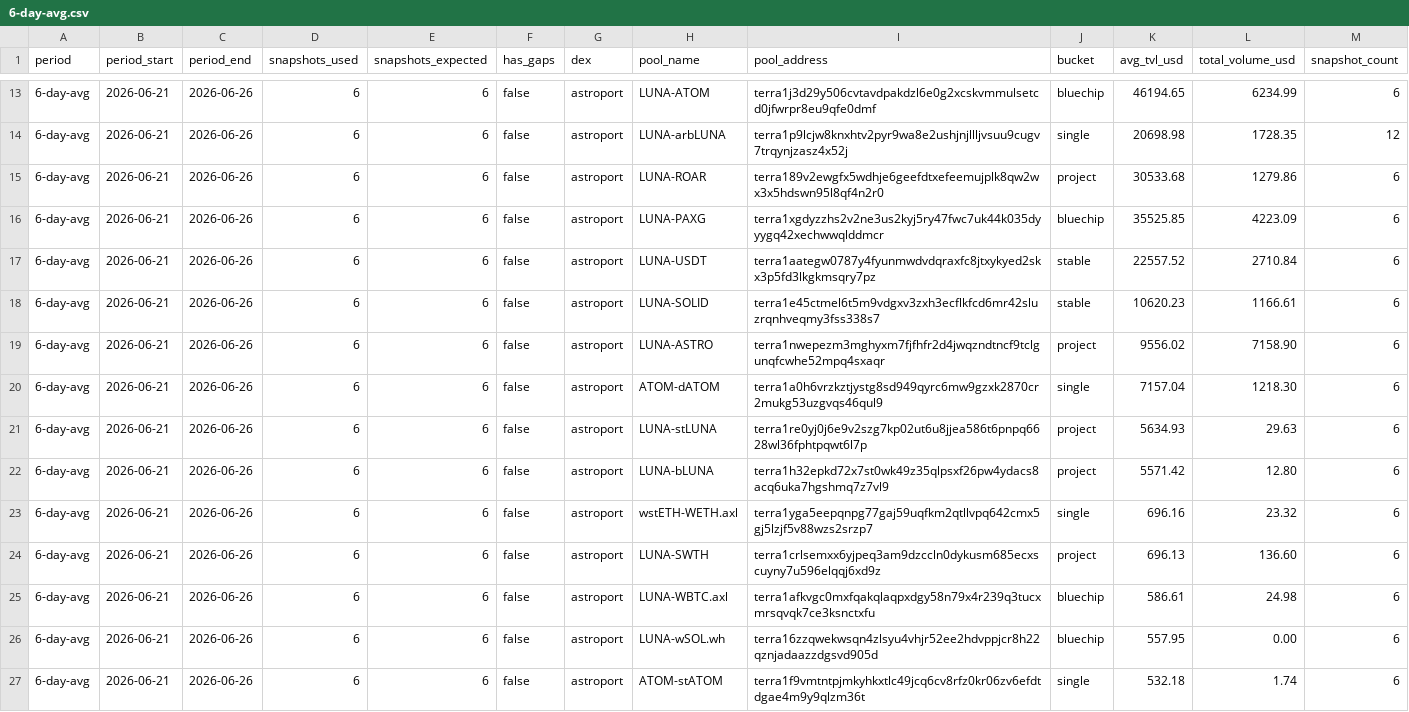
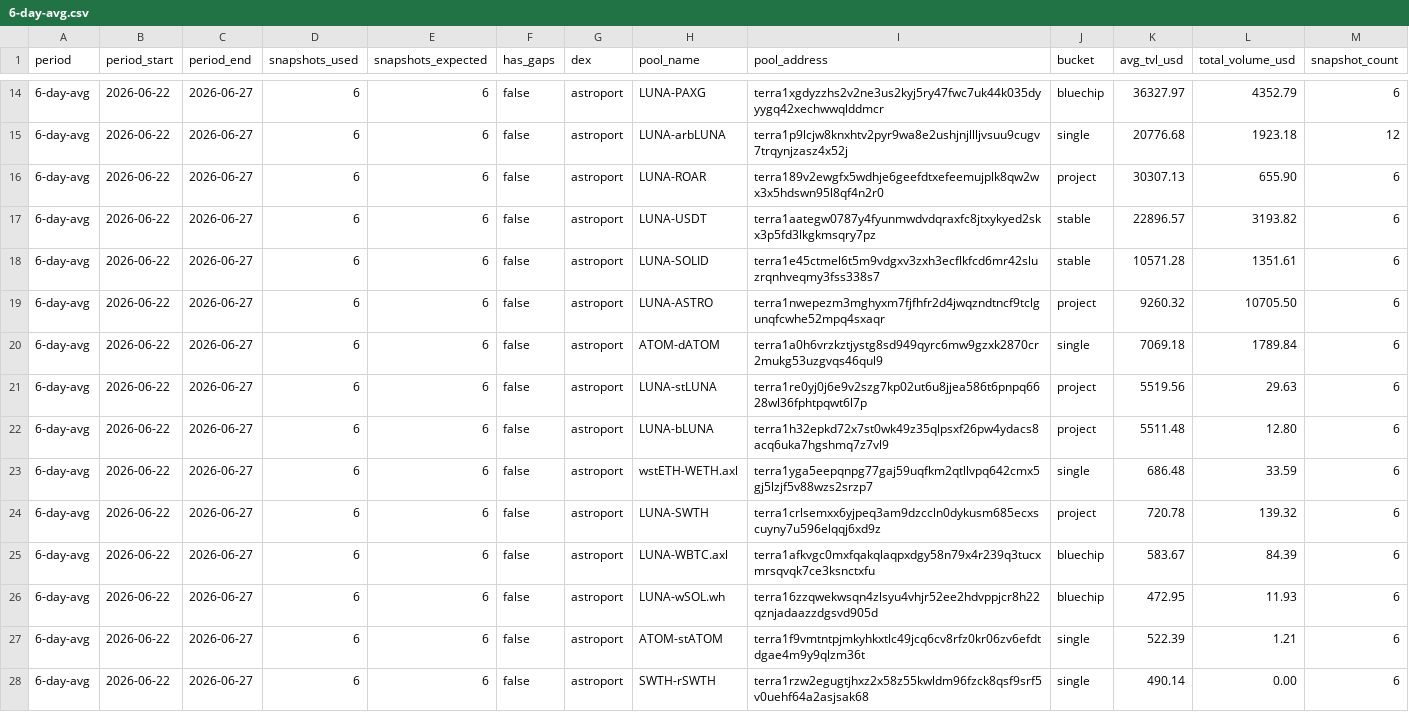
Before and after one commit to defipatriot/astroport-pool-data_2026, a CSV file: 6-day-avg.csv, drawn as a sheet; only a part is shown, gaps mark what is left out; the diff covers the shown part only.

Commit message:
📊 Astroport 6-day rolling avg

```diff
--- a/6-day-avg.csv
+++ b/6-day-avg.csv
@@ -13,15 +14,15 @@ period,period_start,period_end,snapshots_used,snapshots_expected,has_gaps,dex,po
-6-day-avg,2026-06-21,2026-06-26,6,6,false,astroport,LUNA-ATOM,terra1j3d29y506cvtavdpakdzl6e0g2xcskvmmulsetcd0jfwrpr8eu9qfe0dmf,bluechip,46194.65,6234.99,6
-6-day-avg,2026-06-21,2026-06-26,6,6,false,astroport,LUNA-arbLUNA,terra1p9lcjw8knxhtv2pyr9wa8e2ushjnjllljvsuu9cugv7trqynjzasz4x52j,single,20698.98,1728.35,12
-6-day-avg,2026-06-21,2026-06-26,6,6,false,astroport,LUNA-ROAR,terra189v2ewgfx5wdhje6geefdtxefeemujplk8qw2wx3x5hdswn95l8qf4n2r0,project,30533.68,1279.86,6
-6-day-avg,2026-06-21,2026-06-26,6,6,false,astroport,LUNA-PAXG,terra1xgdyzzhs2v2ne3us2kyj5ry47fwc7uk44k035dyyygq42xechwwqlddmcr,bluechip,35525.85,4223.09,6
-6-day-avg,2026-06-21,2026-06-26,6,6,false,astroport,LUNA-USDT,terra1aategw0787y4fyunmwdvdqraxfc8jtxykyed2skx3p5fd3lkgkmsqry7pz,stable,22557.52,2710.84,6
-6-day-avg,2026-06-21,2026-06-26,6,6,false,astroport,LUNA-SOLID,terra1e45ctmel6t5m9vdgxv3zxh3ecflkfcd6mr42sluzrqnhveqmy3fss338s7,stable,10620.23,1166.61,6
-6-day-avg,2026-06-21,2026-06-26,6,6,false,astroport,LUNA-ASTRO,terra1nwepezm3mghyxm7fjfhfr2d4jwqzndtncf9tclgunqfcwhe52mpq4sxaqr,project,9556.02,7158.90,6
-6-day-avg,2026-06-21,2026-06-26,6,6,false,astroport,ATOM-dATOM,terra1a0h6vrzkztjystg8sd949qyrc6mw9gzxk2870cr2mukg53uzgvqs46qul9,single,7157.04,1218.30,6
-6-day-avg,2026-06-21,2026-06-26,6,6,false,astroport,LUNA-stLUNA,terra1re0yj0j6e9v2szg7kp02ut6u8jjea586t6pnpq6628wl36fphtpqwt6l7p,project,5634.93,29.63,6
-6-day-avg,2026-06-21,2026-06-26,6,6,false,astroport,LUNA-bLUNA,terra1h32epkd72x7st0wk49z35qlpsxf26pw4ydacs8acq6uka7hgshmq7z7vl9,project,5571.42,12.80,6
-6-day-avg,2026-06-21,2026-06-26,6,6,false,astroport,wstETH-WETH.axl,terra1yga5eepqnpg77gaj59uqfkm2qtllvpq642cmx5gj5lzjf5v88wzs2srzp7,single,696.16,23.32,6
-6-day-avg,2026-06-21,2026-06-26,6,6,false,astroport,LUNA-SWTH,terra1crlsemxx6yjpeq3am9dzccln0dykusm685ecxscuyny7u596elqqj6xd9z,project,696.13,136.60,6
-6-day-avg,2026-06-21,2026-06-26,6,6,false,astroport,LUNA-WBTC.axl,terra1afkvgc0mxfqakqlaqpxdgy58n79x4r239q3tucxmrsqvqk7ce3ksnctxfu,bluechip,586.61,24.98,6
-6-day-avg,2026-06-21,2026-06-26,6,6,false,astroport,LUNA-wSOL.wh,terra16zzqwekwsqn4zlsyu4vhjr52ee2hdvppjcr8h22qznjadaazzdgsvd905d,bluechip,557.95,0.00,6
-6-day-avg,2026-06-21,2026-06-26,6,6,false,astroport,ATOM-stATOM,terra1f9vmtntpjmkyhkxtlc49jcq6cv8rfz0kr06zv6efdtdgae4m9y9qlzm36t,single,532.18,1.74,6
+6-day-avg,2026-06-22,2026-06-27,6,6,false,astroport,LUNA-PAXG,terra1xgdyzzhs2v2ne3us2kyj5ry47fwc7uk44k035dyyygq42xechwwqlddmcr,bluechip,36327.97,4352.79,6
+6-day-avg,2026-06-22,2026-06-27,6,6,false,astroport,LUNA-arbLUNA,terra1p9lcjw8knxhtv2pyr9wa8e2ushjnjllljvsuu9cugv7trqynjzasz4x52j,single,20776.68,1923.18,12
+6-day-avg,2026-06-22,2026-06-27,6,6,false,astroport,LUNA-ROAR,terra189v2ewgfx5wdhje6geefdtxefeemujplk8qw2wx3x5hdswn95l8qf4n2r0,project,30307.13,655.90,6
+6-day-avg,2026-06-22,2026-06-27,6,6,false,astroport,LUNA-USDT,terra1aategw0787y4fyunmwdvdqraxfc8jtxykyed2skx3p5fd3lkgkmsqry7pz,stable,22896.57,3193.82,6
+6-day-avg,2026-06-22,2026-06-27,6,6,false,astroport,LUNA-SOLID,terra1e45ctmel6t5m9vdgxv3zxh3ecflkfcd6mr42sluzrqnhveqmy3fss338s7,stable,10571.28,1351.61,6
+6-day-avg,2026-06-22,2026-06-27,6,6,false,astroport,LUNA-ASTRO,terra1nwepezm3mghyxm7fjfhfr2d4jwqzndtncf9tclgunqfcwhe52mpq4sxaqr,project,9260.32,10705.50,6
+6-day-avg,2026-06-22,2026-06-27,6,6,false,astroport,ATOM-dATOM,terra1a0h6vrzkztjystg8sd949qyrc6mw9gzxk2870cr2mukg53uzgvqs46qul9,single,7069.18,1789.84,6
+6-day-avg,2026-06-22,2026-06-27,6,6,false,astroport,LUNA-stLUNA,terra1re0yj0j6e9v2szg7kp02ut6u8jjea586t6pnpq6628wl36fphtpqwt6l7p,project,5519.56,29.63,6
+6-day-avg,2026-06-22,2026-06-27,6,6,false,astroport,LUNA-bLUNA,terra1h32epkd72x7st0wk49z35qlpsxf26pw4ydacs8acq6uka7hgshmq7z7vl9,project,5511.48,12.80,6
+6-day-avg,2026-06-22,2026-06-27,6,6,false,astroport,wstETH-WETH.axl,terra1yga5eepqnpg77gaj59uqfkm2qtllvpq642cmx5gj5lzjf5v88wzs2srzp7,single,686.48,33.59,6
+6-day-avg,2026-06-22,2026-06-27,6,6,false,astroport,LUNA-SWTH,terra1crlsemxx6yjpeq3am9dzccln0dykusm685ecxscuyny7u596elqqj6xd9z,project,720.78,139.32,6
+6-day-avg,2026-06-22,2026-06-27,6,6,false,astroport,LUNA-WBTC.axl,terra1afkvgc0mxfqakqlaqpxdgy58n79x4r239q3tucxmrsqvqk7ce3ksnctxfu,bluechip,583.67,84.39,6
+6-day-avg,2026-06-22,2026-06-27,6,6,false,astroport,LUNA-wSOL.wh,terra16zzqwekwsqn4zlsyu4vhjr52ee2hdvppjcr8h22qznjadaazzdgsvd905d,bluechip,472.95,11.93,6
+6-day-avg,2026-06-22,2026-06-27,6,6,false,astroport,ATOM-stATOM,terra1f9vmtntpjmkyhkxtlc49jcq6cv8rfz0kr06zv6efdtdgae4m9y9qlzm36t,single,522.39,1.21,6
+6-day-avg,2026-06-22,2026-06-27,6,6,false,astroport,SWTH-rSWTH,terra1rzw2egugtjhxz2x58z55kwldm96fzck8qsf9srf5v0uehf64a2asjsak68,single,490.14,0.00,6
```
Also changed, not shown: 1 added row, 1 removed row and 69 edited cells elsewhere in this file.
